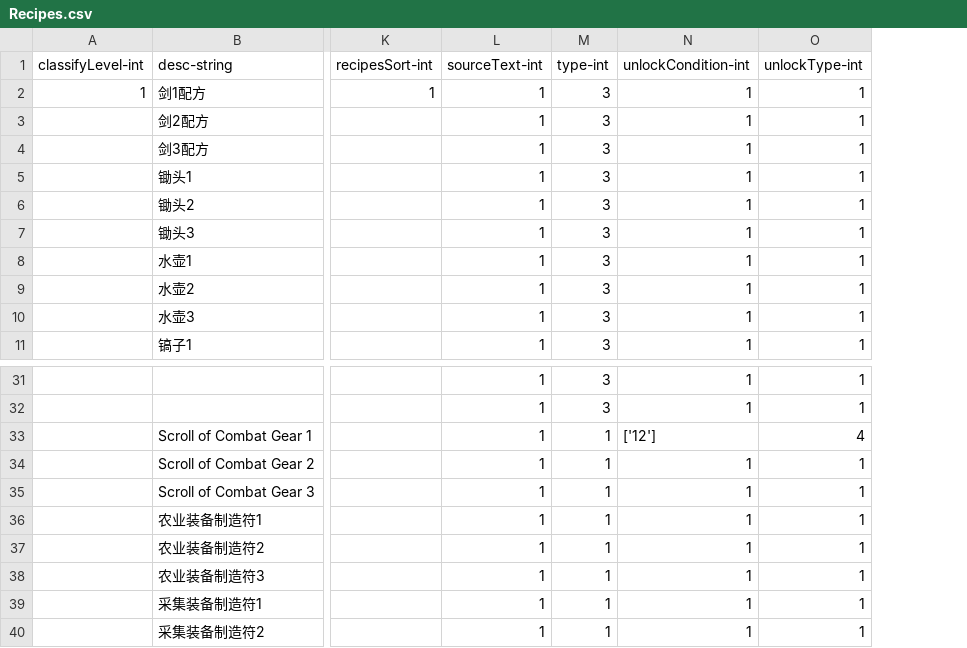
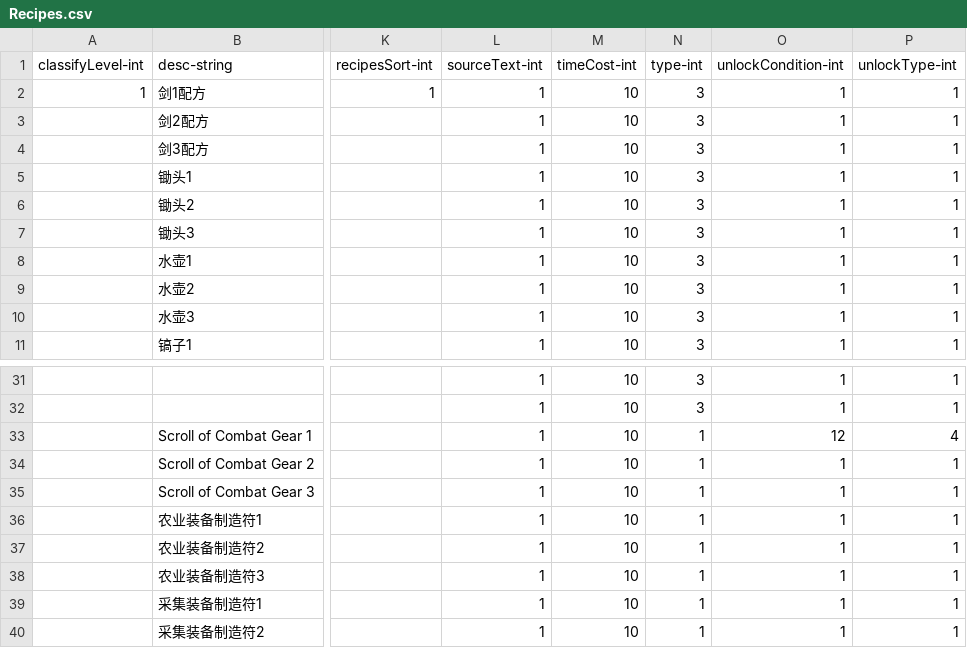
Before and after one commit to qqoo6789/shared-unity-core, a CSV file: Res/DataTable/Csv/Recipes.csv, drawn as a sheet; only a part is shown, gaps mark what is left out; addresses are those after the commit; the diff names each change by its address in the sheet, - before the commit and + after, or states it on an @@ line.

```diff
--- a/Res/DataTable/Csv/Recipes.csv
+++ b/Res/DataTable/Csv/Recipes.csv
+column M (timeCost-int), rows 2-11: all 10; rows 31-40: all 10
-O33 (unlockCondition-int): ['12']
+O33 (unlockCondition-int): 12
```
Also changed, not shown: Res/DataTable/Csv/Equipment.csv, Res/DataTable/Csv/Item.csv, 23 other files.
